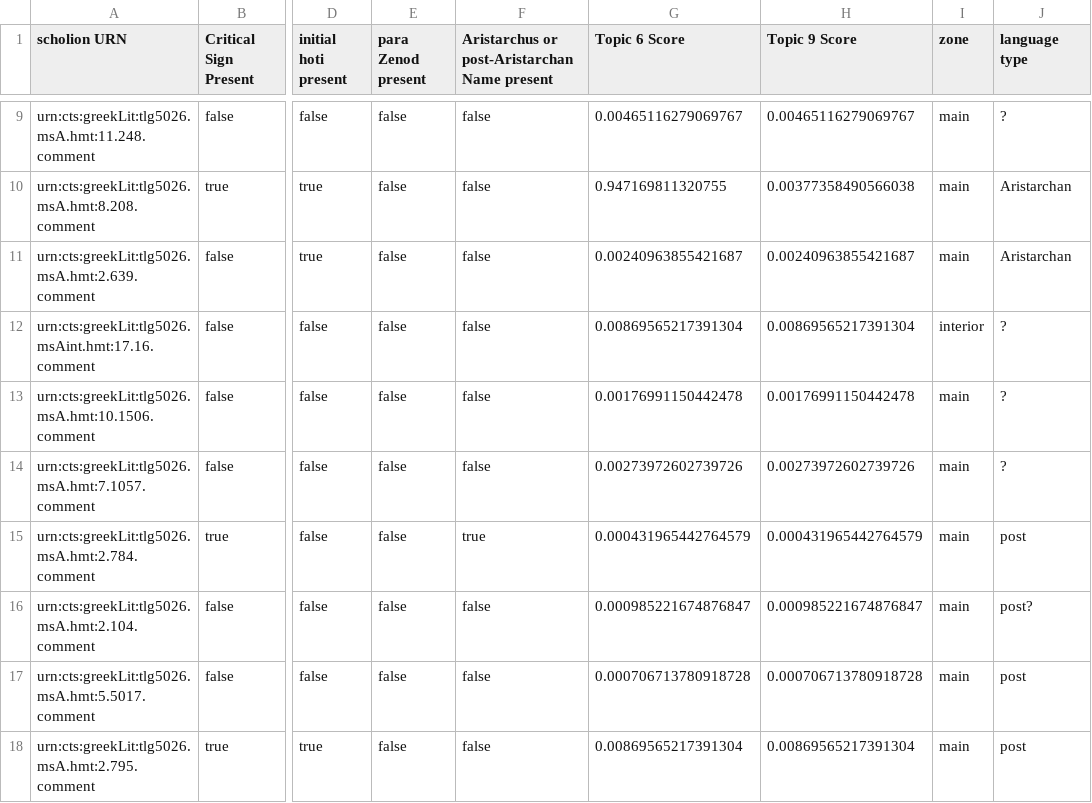
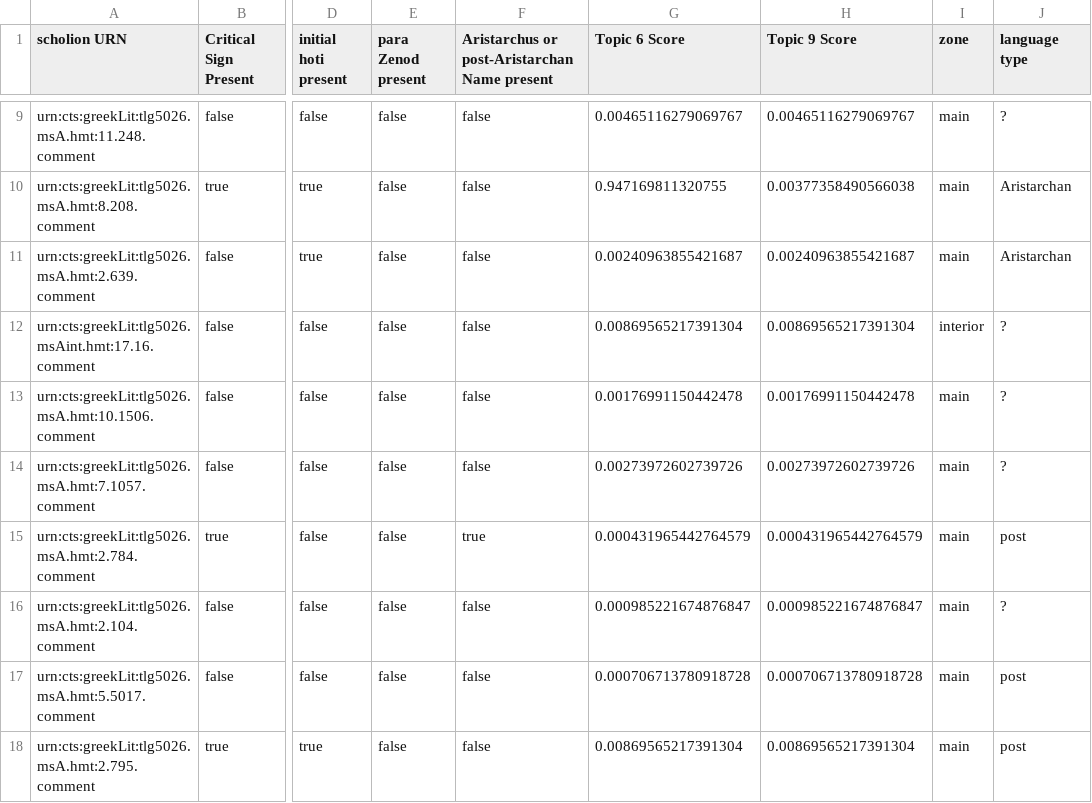
Before and after one commit to mwauke/seniorThesis, a CSV file: data/featureAnalysisSample.csv, drawn as a sheet; only a part is shown, gaps mark what is left out; the diff names each change by its address in the sheet, - before the commit and + after, or states it on an @@ line.

Commit message:
Update featureAnalysisSample.csv

```diff
--- a/data/featureAnalysisSample.csv
+++ b/data/featureAnalysisSample.csv
-J16 (language type): post?
+J16 (language type): ?
```
